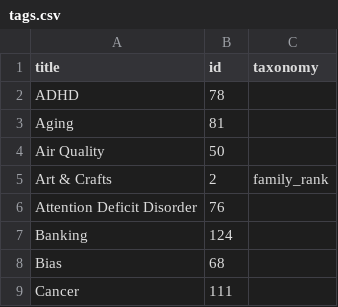
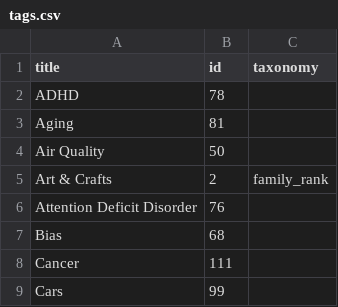
Before and after one commit to convus/legacy-convus_content, a CSV file: tags.csv, drawn as a sheet; only a part is shown; the shorter side is filled out with more unchanged rows; the diff names each change by its address in the sheet, - before the commit and + after, or states it on an @@ line.

Commit message:
banking > banks

```diff
--- a/tags.csv
+++ b/tags.csv
-row 7: Banking | 124
```
Also changed, not shown: 1 other file.
